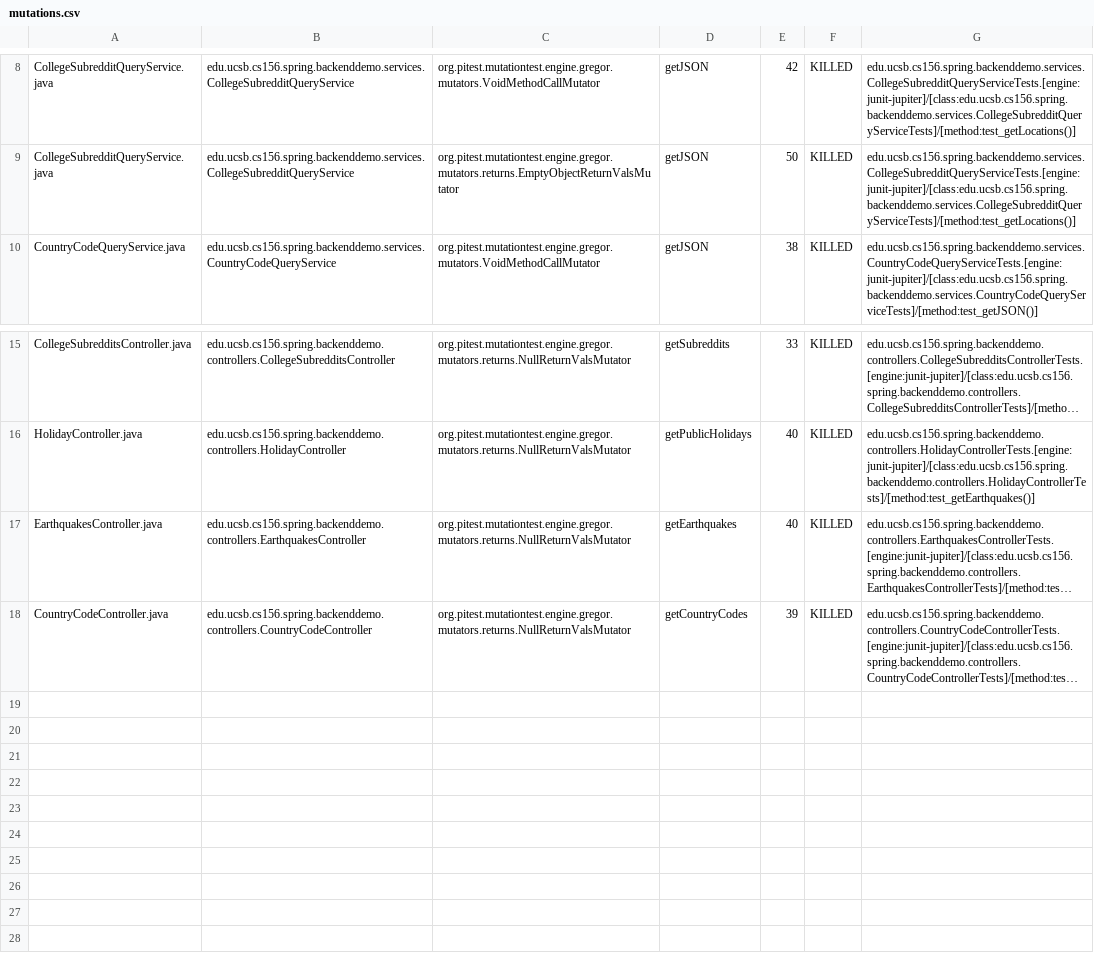
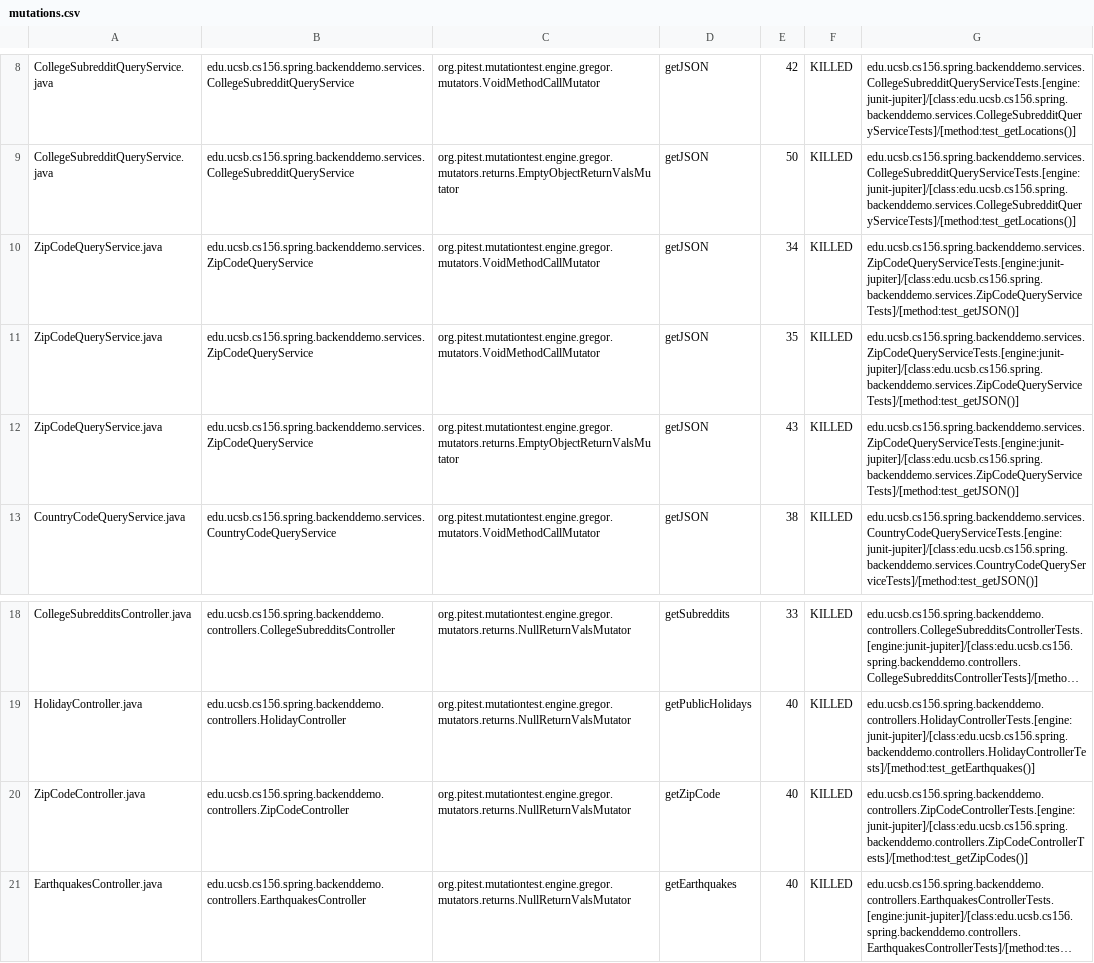
Before and after one commit to ucsb-cs156-w24/team01-w24-7pm-3, a CSV file: pitest/mutations.csv, drawn as a sheet; only a part is shown, gaps mark what is left out; the shorter side is filled out with more unchanged rows; long unchanged cells end in …; the diff names each change by its address in the sheet, - before the commit and + after, or states it on an @@ line.

Commit message:
Deploying to gh-pages from @ ucsb-cs156-w24/team01-w24-7pm-3@430a08e2dcee06ebd8cbce827feaad6ad1a8e2e3 🚀

```diff
--- a/pitest/mutations.csv
+++ b/pitest/mutations.csv
+row 10: ZipCodeQueryService.java | edu.ucsb.cs156.spring.backenddemo.services.ZipCodeQueryService | org.pitest.mutationtest.engine.gregor.mutators.VoidMethodCallMutator | getJSON | 34 | KILLED | edu.ucsb.cs156.spring.backenddemo.services.ZipCodeQueryServiceTests.[engine:junit-jupiter]/[class:edu.ucsb.cs156.spring.backenddemo.services.ZipCodeQueryServiceTests]/[method:test_getJSON()]
+row 11: ZipCodeQueryService.java | edu.ucsb.cs156.spring.backenddemo.services.ZipCodeQueryService | org.pitest.mutationtest.engine.gregor.mutators.VoidMethodCallMutator | getJSON | 35 | KILLED | edu.ucsb.cs156.spring.backenddemo.services.ZipCodeQueryServiceTests.[engine:junit-jupiter]/[class:edu.ucsb.cs156.spring.backenddemo.services.ZipCodeQueryServiceTests]/[method:test_getJSON()]
+row 12: ZipCodeQueryService.java | edu.ucsb.cs156.spring.backenddemo.services.ZipCodeQueryService | org.pitest.mutationtest.engine.gregor.mutators.returns.EmptyObjectReturnValsMutator | getJSON | 43 | KILLED | edu.ucsb.cs156.spring.backenddemo.services.ZipCodeQueryServiceTests.[engine:junit-jupiter]/[class:edu.ucsb.cs156.spring.backenddemo.services.ZipCodeQueryServiceTests]/[method:test_getJSON()]
+row 20: ZipCodeController.java | edu.ucsb.cs156.spring.backenddemo.controllers.ZipCodeController | org.pitest.mutationtest.engine.gregor.mutators.returns.NullReturnValsMutator | getZipCode | 40 | KILLED | edu.ucsb.cs156.spring.backenddemo.controllers.ZipCodeControllerTests.[engine:junit-jupiter]/[class:edu.ucsb.cs156.spring.backenddemo.controllers.ZipCodeControllerTests]/[method:test_getZipCodes()]
```
Also changed, not shown: 15 other files.
